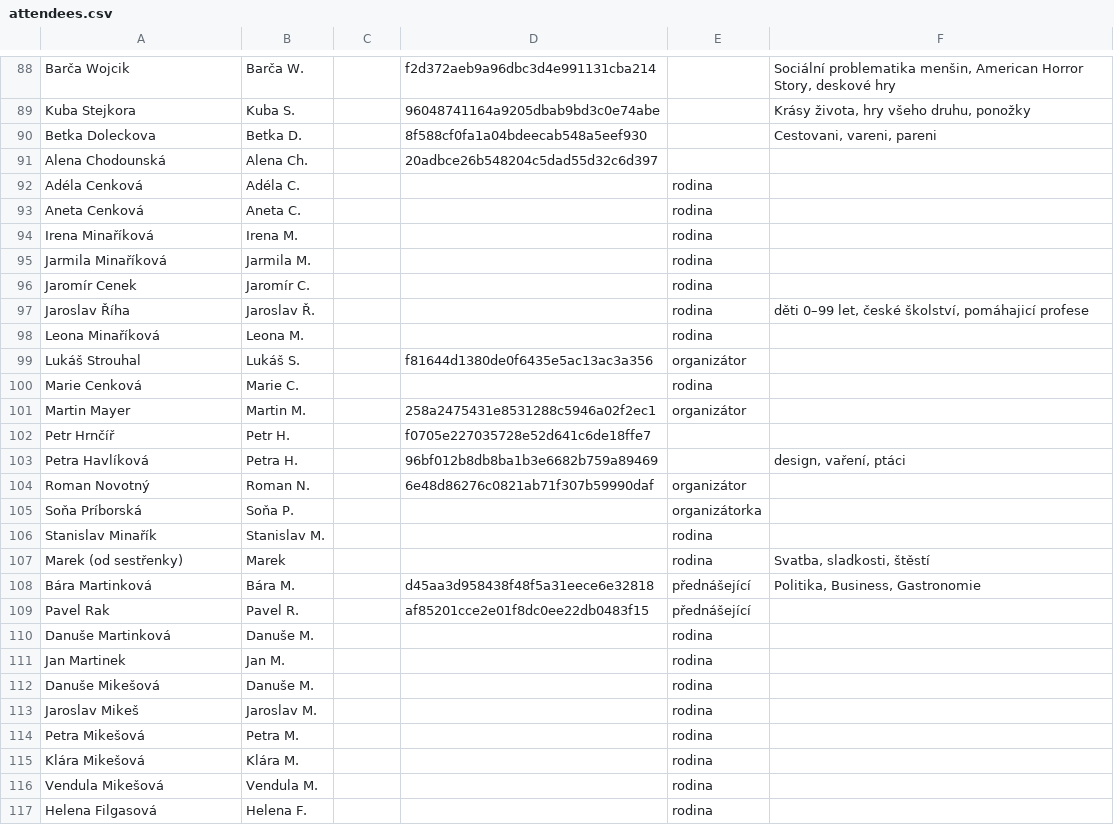
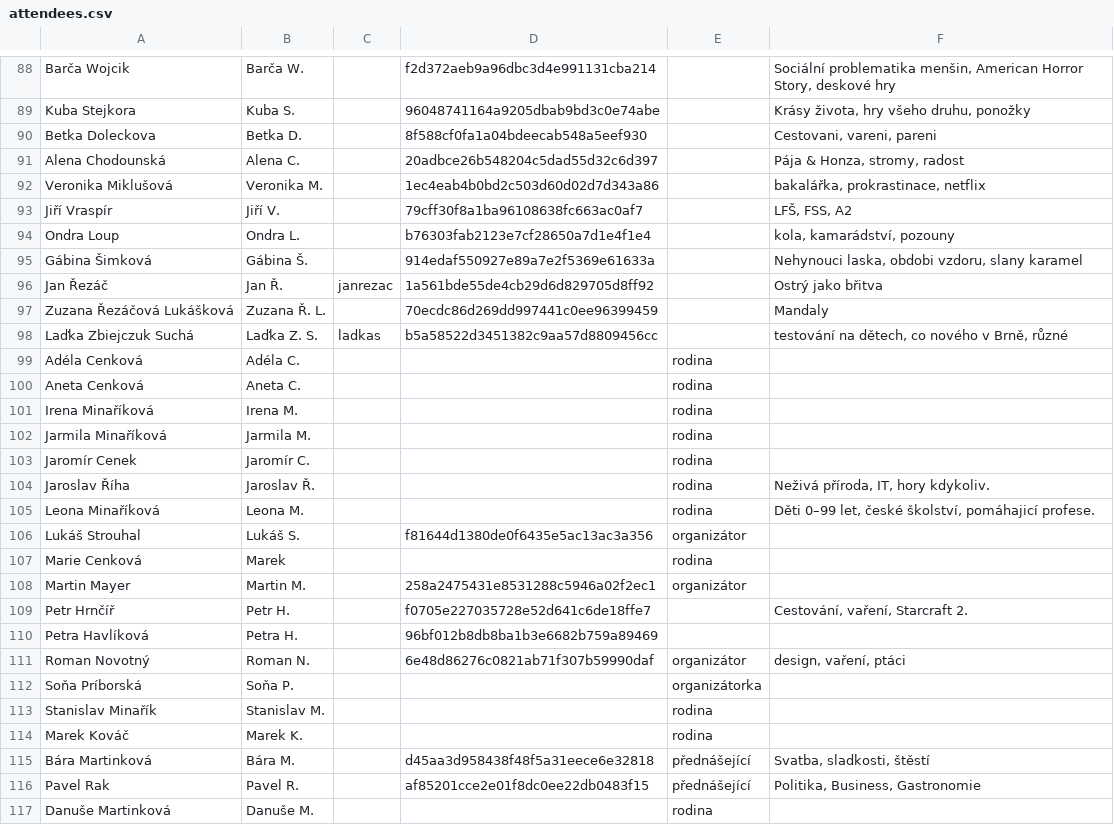
Before and after one commit to jan-martinek/svatbarcamp, a CSV file: attendees.csv, drawn as a sheet; only a part is shown, gaps mark what is left out; the shorter side is filled out with more unchanged rows.

```diff
--- a/attendees.csv
+++ b/attendees.csv
@@ -90,3 +90,10 @@ Kuba Stejkora,Kuba S.,,96048741164a9205dbab9bd3c0e74abe,,"Krásy života, hry v
 Betka Doleckova,Betka D.,,8f588cf0fa1a04bdeecab548a5eef930,,"Cestovani, vareni, pareni"
-Alena Chodounská,Alena Ch.,,20adbce26b548204c5dad55d32c6d397,,
+Alena Chodounská,Alena C.,,20adbce26b548204c5dad55d32c6d397,,"Pája & Honza, stromy, radost"
+Veronika Miklušová,Veronika M.,,1ec4eab4b0bd2c503d60d02d7d343a86,,"bakalářka, prokrastinace, netflix"
+Jiří Vraspír,Jiří V.,,79cff30f8a1ba96108638fc663ac0af7,,"LFŠ, FSS, A2"
+Ondra Loup,Ondra L.,,b76303fab2123e7cf28650a7d1e4f1e4,,"kola, kamarádství, pozouny"
+Gábina Šimková,Gábina Š.,,914edaf550927e89a7e2f5369e61633a,,"Nehynouci laska, obdobi vzdoru, slany karamel"
+Jan Řezáč,Jan Ř.,janrezac,1a561bde55de4cb29d6d829705d8ff92,,Ostrý jako břitva
+Zuzana Řezáčová Lukášková,Zuzana Ř. L.,,70ecdc86d269dd997441c0ee96399459,,Mandaly
+Laďka Zbiejczuk Suchá,Laďka Z. S.,ladkas,b5a58522d3451382c9aa57d8809456cc,,"testování na dětech, co nového v Brně, různé"
 Adéla Cenková,Adéla C.,,,rodina,
@@ -96,15 +103,15 @@ Jarmila Minaříková,Jarmila M.,,,rodina,
 Jaromír Cenek,Jaromír C.,,,rodina,
-Jaroslav Říha,Jaroslav Ř.,,,rodina,"děti 0–99 let, české školství, pomáhajicí profese"
-Leona Minaříková,Leona M.,,,rodina,
+Jaroslav Říha,Jaroslav Ř.,,,rodina,"Neživá příroda, IT, hory kdykoliv."
+Leona Minaříková,Leona M.,,,rodina,"Děti 0–99 let, české školství, pomáhajicí profese."
 Lukáš Strouhal,Lukáš S.,,f81644d1380de0f6435e5ac13ac3a356,organizátor,
-Marie Cenková,Marie C.,,,rodina,
+Marie Cenková,Marek,,,rodina,
 Martin Mayer,Martin M.,,258a2475431e8531288c5946a02f2ec1,organizátor,
-Petr Hrnčíř,Petr H.,,f0705e227035728e52d641c6de18ffe7,,
-Petra Havlíková,Petra H.,,96bf012b8db8ba1b3e6682b759a89469,,"design, vaření, ptáci"
-Roman Novotný,Roman N.,,6e48d86276c0821ab71f307b59990daf,organizátor,
+Petr Hrnčíř,Petr H.,,f0705e227035728e52d641c6de18ffe7,,"Cestování, vaření, Starcraft 2."
+Petra Havlíková,Petra H.,,96bf012b8db8ba1b3e6682b759a89469,,
+Roman Novotný,Roman N.,,6e48d86276c0821ab71f307b59990daf,organizátor,"design, vaření, ptáci"
 Soňa Príborská,Soňa P.,,,organizátorka,
 Stanislav Minařík,Stanislav M.,,,rodina,
-Marek (od sestřenky),Marek,,,rodina,"Svatba, sladkosti, štěstí"
-Bára Martinková,Bára M.,,d45aa3d958438f48f5a31eece6e32818,přednášející,"Politika, Business, Gastronomie "
-Pavel Rak,Pavel R.,,af85201cce2e01f8dc0ee22db0483f15,přednášející,
+Marek Kováč,Marek K.,,,rodina,
+Bára Martinková,Bára M.,,d45aa3d958438f48f5a31eece6e32818,přednášející,"Svatba, sladkosti, štěstí"
+Pavel Rak,Pavel R.,,af85201cce2e01f8dc0ee22db0483f15,přednášející,"Politika, Business, Gastronomie "
 Danuše Martinková,Danuše M.,,,rodina,
```
Also changed, not shown: 2 other files.
